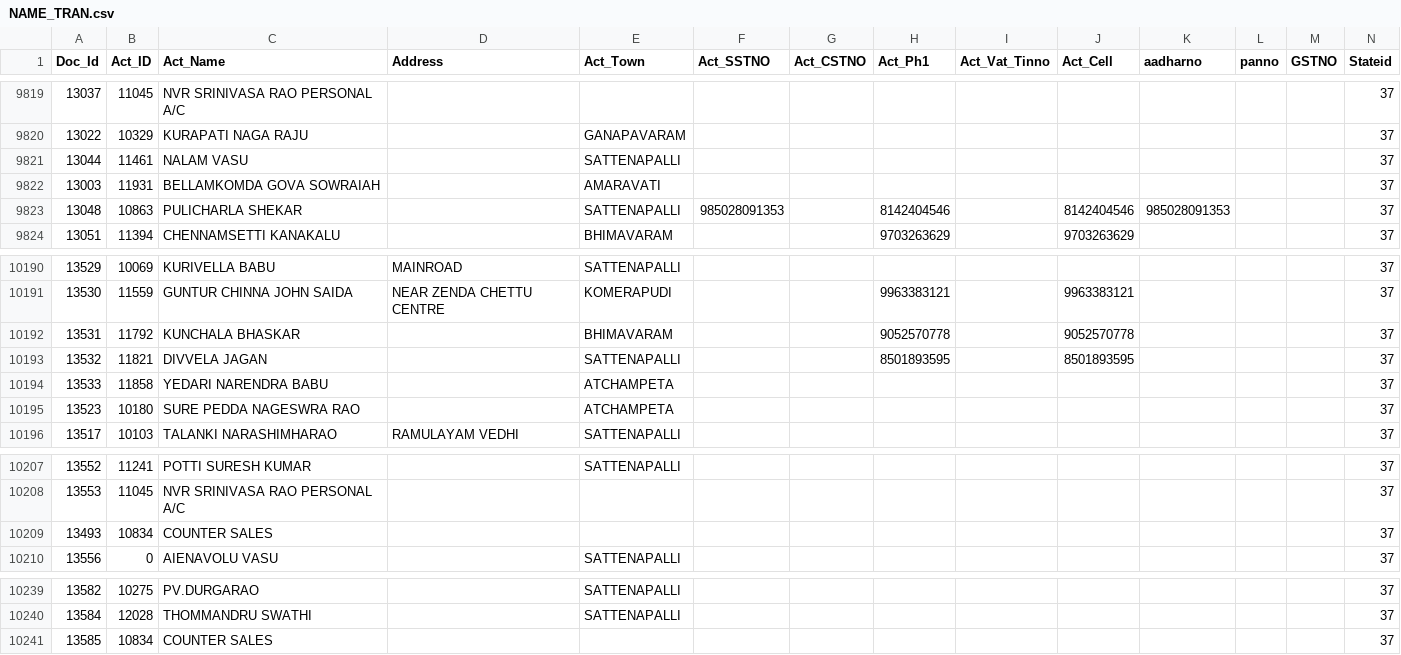
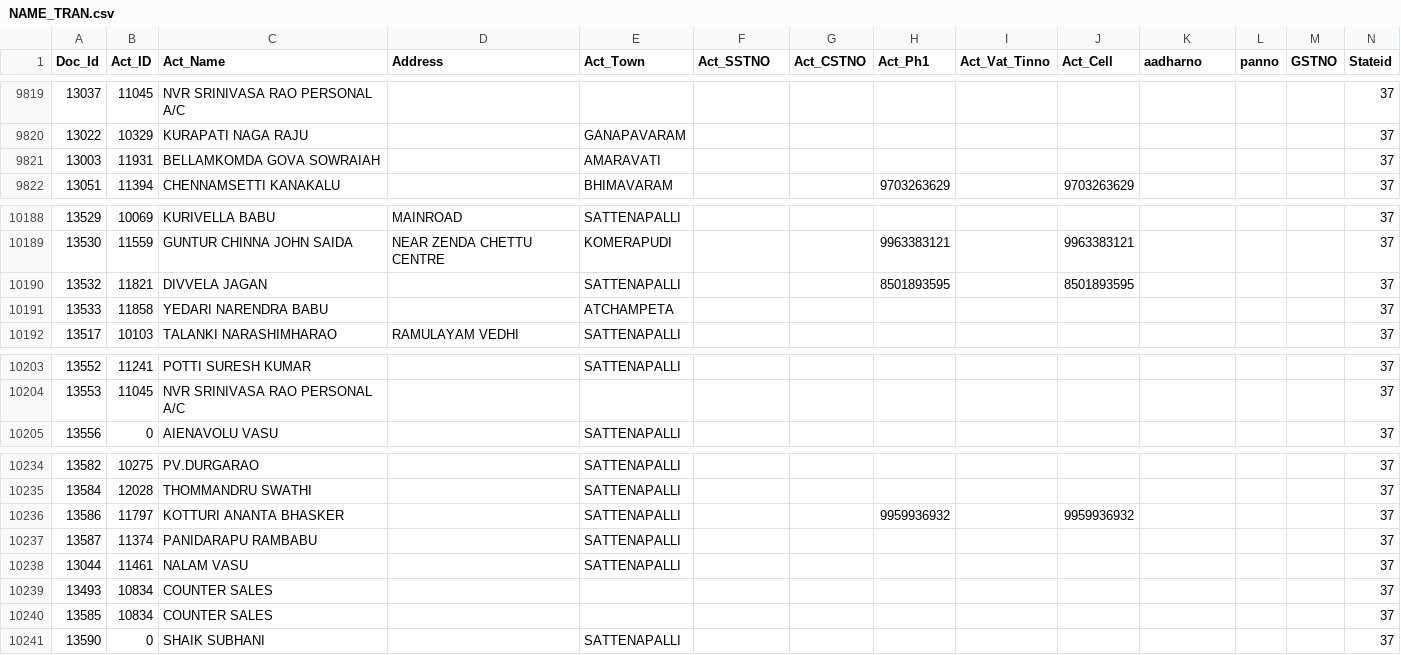
Before and after one commit to krishnasai-narayana/3goils, a CSV file: data/NAME_TRAN.csv, drawn as a sheet; only a part is shown, gaps mark what is left out; removed rows and columns are numbered as before the commit, all else as after; rows hold the shown columns only; the diff names each change by its address in the sheet, - before the commit and + after, or states it on an @@ line.

```diff
--- a/data/NAME_TRAN.csv
+++ b/data/NAME_TRAN.csv
-row 9823: 13048 | 10863 | PULICHARLA SHEKAR |  | SATTENAPALLI | 985028091353 |  | 8142404546 |  | 8142404546 | 985028091353 |  |  | 37
-row 10192: 13531 | 11792 | KUNCHALA BHASKAR |  | BHIMAVARAM |  |  | 9052570778 |  | 9052570778 |  |  |  | 37
-row 10195: 13523 | 10180 | SURE PEDDA NAGESWRA RAO |  | ATCHAMPETA |  |  |  |  |  |  |  |  | 37
+row 10236: 13586 | 11797 | KOTTURI ANANTA BHASKER |  | SATTENAPALLI |  |  | 9959936932 |  | 9959936932 |  |  |  | 37
+row 10237: 13587 | 11374 | PANIDARAPU RAMBABU |  | SATTENAPALLI |  |  |  |  |  |  |  |  | 37
@@ row 9821 moved to row 10238: 13044 @@
@@ row 10209 moved to row 10239: 13493 @@
+row 10241: 13590 | 0 | SHAIK SUBHANI |  | SATTENAPALLI |  |  |  |  |  |  |  |  | 37
```
Also changed, not shown: data/Doc_MaxId.csv, data/Stock_Recd.csv, 8 other files.
